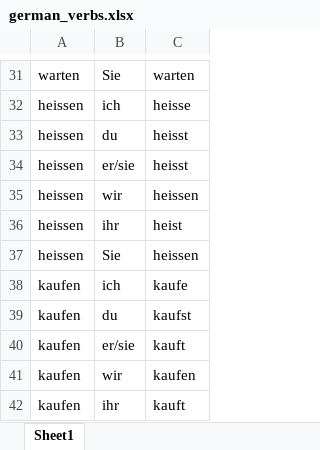
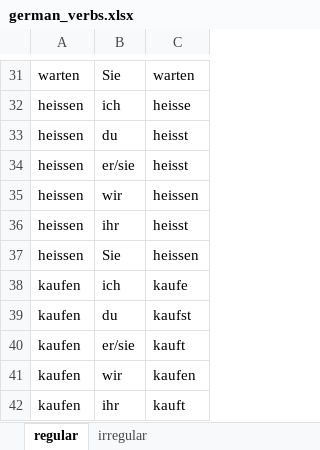
Before and after one commit to gbneto65/deutche-verben-game, an Excel workbook: german_verbs.xlsx, sheet regular, drawn as a sheet; only a part is shown, gaps mark what is left out; values as stored, in another font and other column widths than the file's, no borders; the diff names each change by its address in the sheet, - before the commit and + after, or states it on an @@ line.

Commit message:
prepared to add irregular verbs, other minor improvements

```diff
--- a/german_verbs.xlsx (sheet regular)
+++ b/german_verbs.xlsx (sheet regular)
-sheet tab: Sheet1
+sheet tab: regular
+sheet tab: irregular
-C36: heist
+C36: heisst
```
Also changed, not shown: 4 other files.
